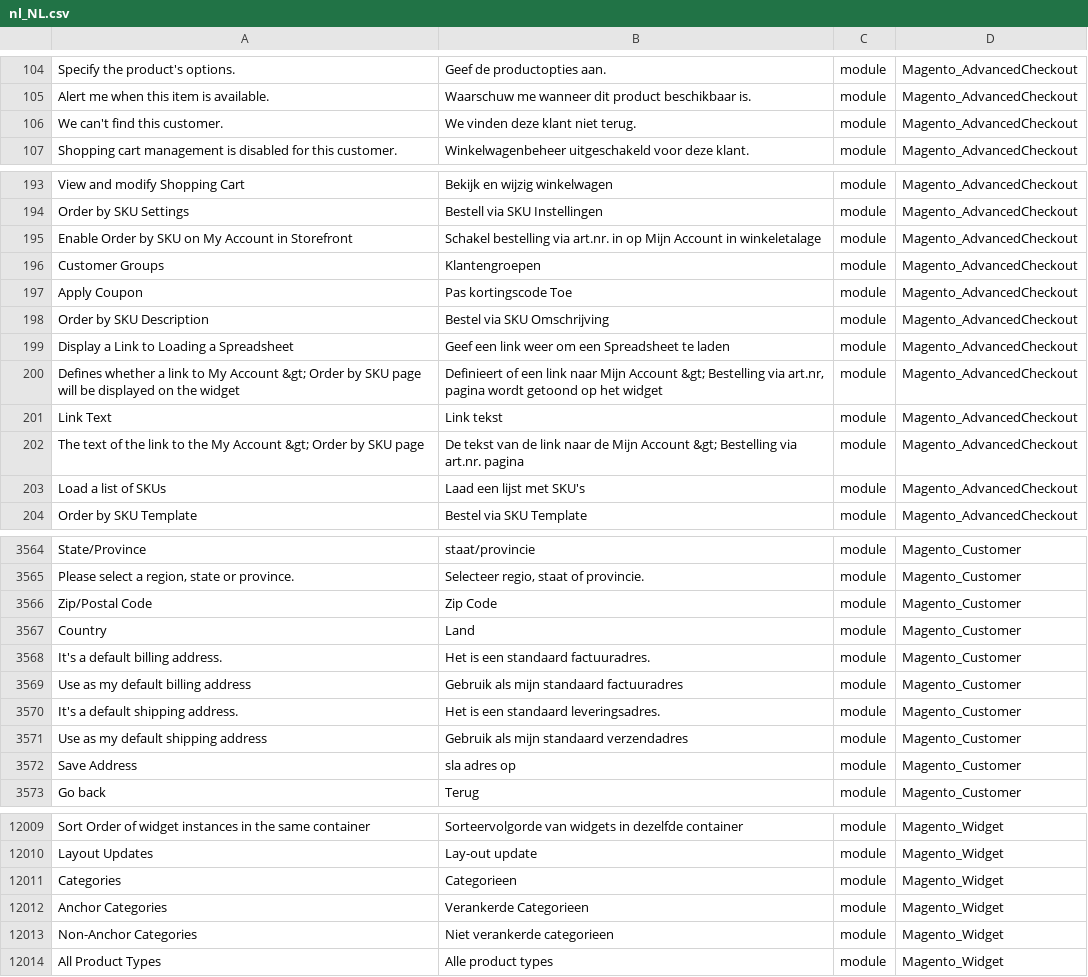
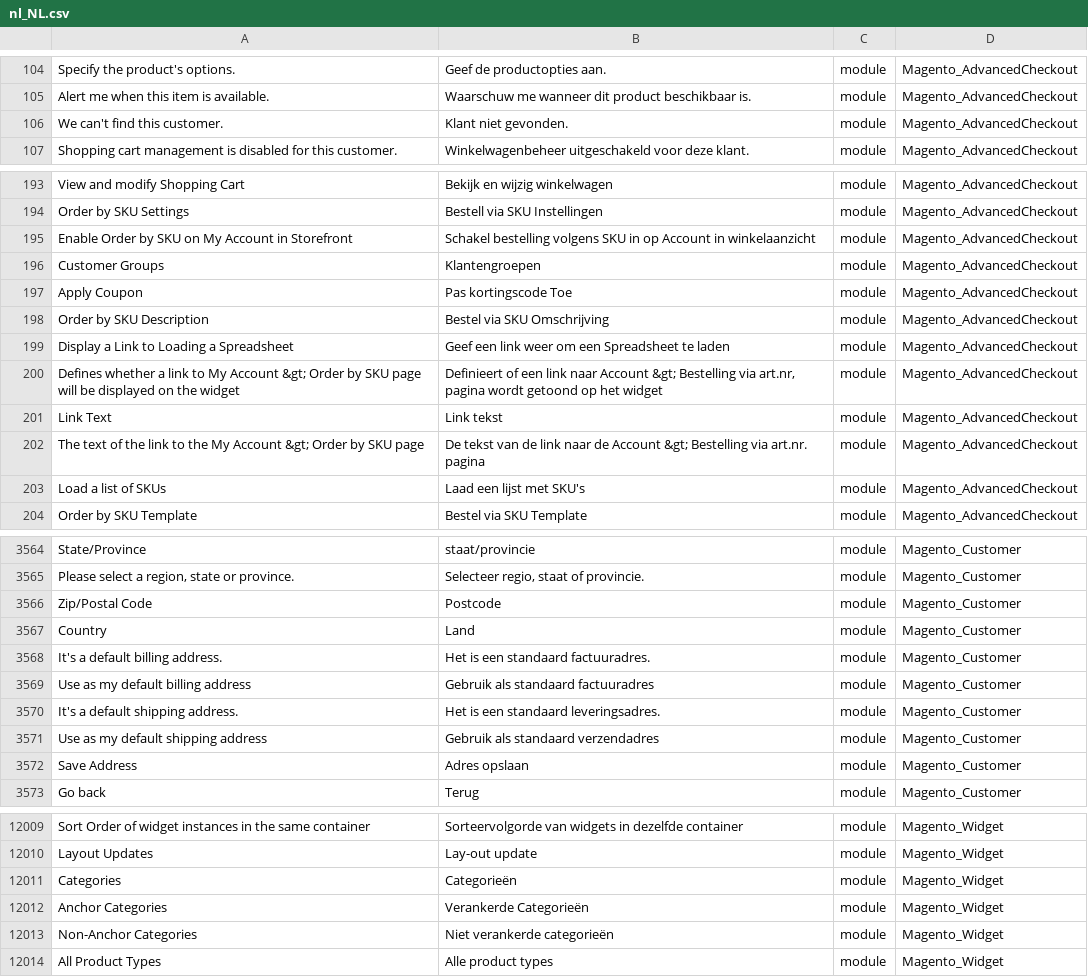
Before and after one commit to ho-nl/magento2-nl_NL, a CSV file: nl_NL.csv, drawn as a sheet; only a part is shown, gaps mark what is left out; the diff covers the shown part only; the diff names each change by its address in the sheet, - before the commit and + after, or states it on an @@ line.

```diff
--- a/nl_NL.csv
+++ b/nl_NL.csv
-B106: We vinden deze klant niet terug.
+B106: Klant niet gevonden.
-B195: Schakel bestelling via art.nr. in op Mijn Account in winkeletalage
+B195: Schakel bestelling volgens SKU in op Account in winkelaanzicht
-B200: …link naar Mijn Account &gt;…
+B200: …link naar Account &gt;…
-B202: …naar de Mijn Account &gt;…
+B202: …naar de Account &gt;…
-B3566: Zip Code
+B3566: Postcode
-B3569: Gebruik als mijn standaard factuuradres
+B3569: Gebruik als standaard factuuradres
-B3571: Gebruik als mijn standaard verzendadres
+B3571: Gebruik als standaard verzendadres
-B3572: sla adres op
+B3572: Adres opslaan
-B12011: Categorieen
+B12011: Categorieën
-B12012: Verankerde Categorieen
+B12012: Verankerde Categorieën
-B12013: Niet verankerde categorieen
+B12013: Niet verankerde categorieën
```
Also changed, not shown: 88 edited cells elsewhere in this file.
